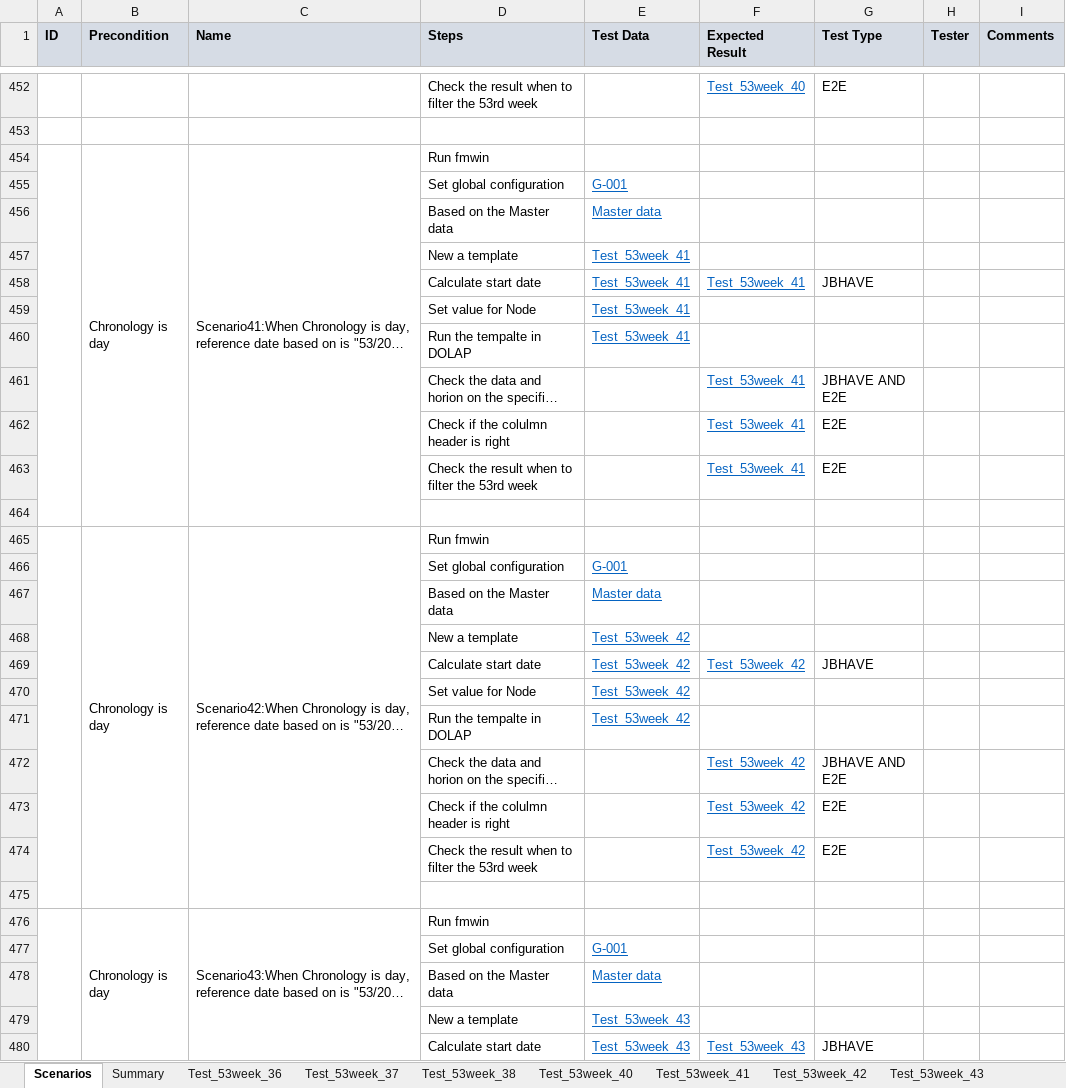
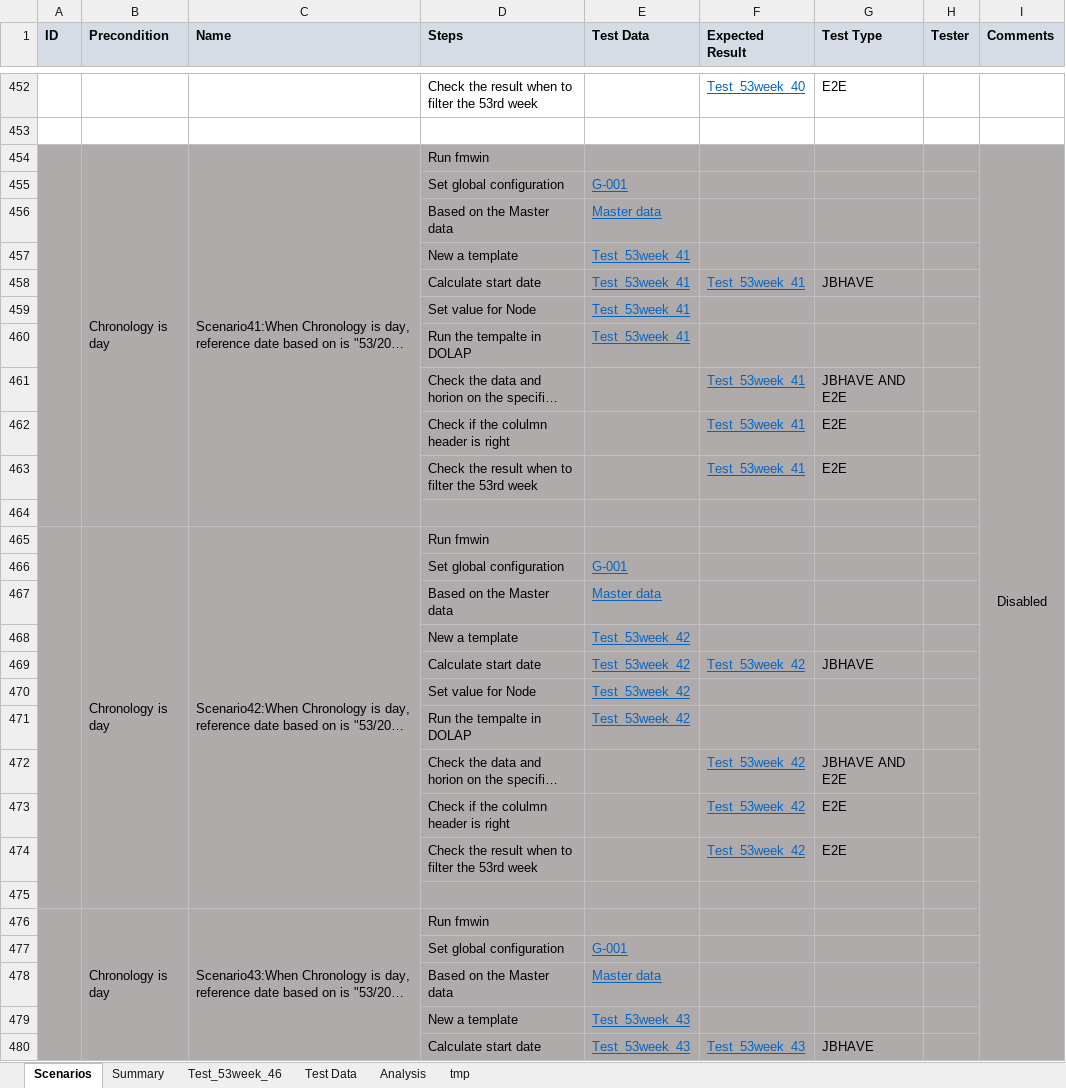
Before and after one commit to hbzhang3610/DOALP_TestDoc, an Excel workbook: 53Week/TestCase_53rdWeek_V1.xlsx, sheet Scenarios, drawn as a sheet; only a part is shown, gaps mark what is left out; long unchanged cells end in …; values as stored, in another font and other column widths than the file's, no borders; the diff covers the shown part only; the diff names each change by its address in the sheet, - before the commit and + after, or states it on an @@ line.

```diff
--- a/53Week/TestCase_53rdWeek_V1.xlsx (sheet Scenarios)
+++ b/53Week/TestCase_53rdWeek_V1.xlsx (sheet Scenarios)
@@ sheet tab hidden: Test_53week_36 @@
@@ sheet tab hidden: Test_53week_37 @@
@@ sheet tab hidden: Test_53week_38 @@
@@ sheet tab hidden: Test_53week_40 @@
@@ sheet tab hidden: Test_53week_41 @@
@@ sheet tab hidden: Test_53week_42 @@
@@ sheet tab hidden: Test_53week_43 @@
+sheet tab: Test_53week_46
+sheet tab: tmp
-A454:I480 fill: none
+A454:I480 fill: #AFABAB
-I454 (Comments): (empty)
+I454 (Comments): Disabled
+I454:I486 merged
```
Also changed, not shown: 33 added rows and cell formats elsewhere in this sheet, other sheet tabs, charts or pictures.
